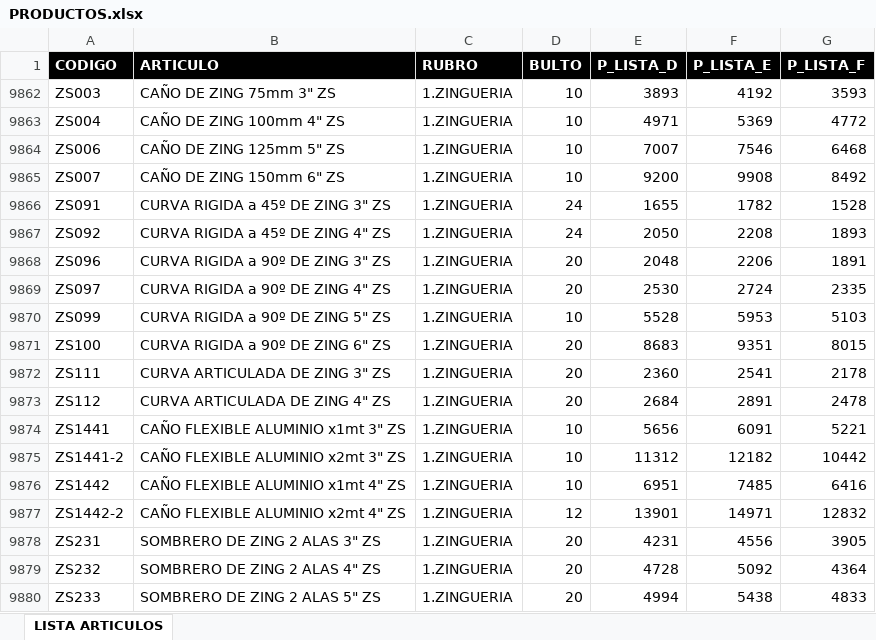
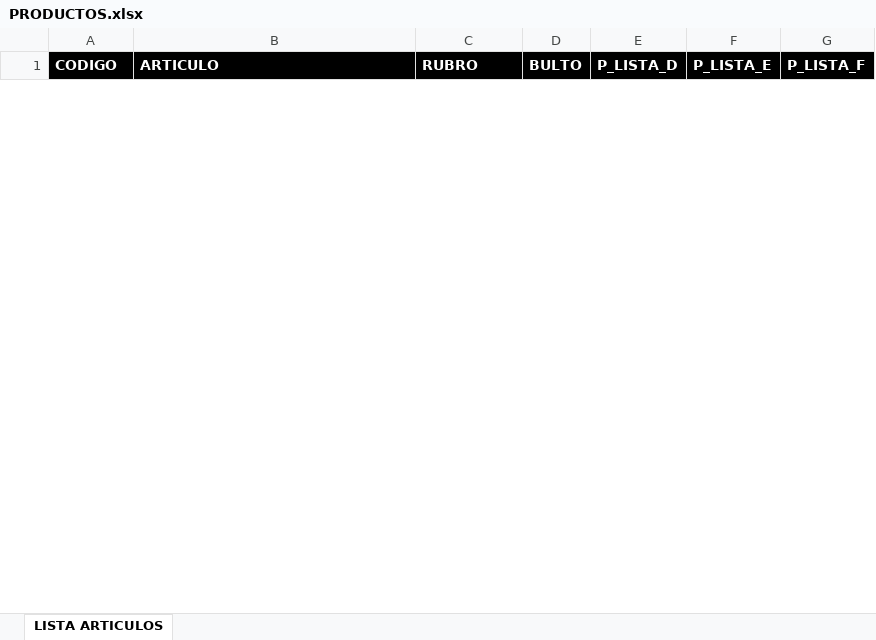
Before and after one commit to ferremax-cat/pinterest-f, an Excel workbook: excel/PRODUCTOS.xlsx, sheet LISTA ARTICULOS, drawn as a sheet; only a part is shown; values as stored, in another font and other column widths than the file's, no borders; table styles not drawn; removed rows and columns are numbered as before the commit, all else as after; the diff covers the shown part only; the diff names each change by its address in the sheet, - before the commit and + after, or states it on an @@ line.

```diff
--- a/excel/PRODUCTOS.xlsx (sheet LISTA ARTICULOS)
+++ b/excel/PRODUCTOS.xlsx (sheet LISTA ARTICULOS)
@@ row 9862 hidden: ZS003 | CAÑO DE ZING 75mm 3" ZS | 1.ZINGUERIA | 10 | 3893 | 4192 | 3593 @@
@@ row 9863 hidden: ZS004 | CAÑO DE ZING 100mm 4" ZS | 1.ZINGUERIA | 10 | 4971 | 5369 | 4772 @@
@@ row 9864 hidden: ZS006 | CAÑO DE ZING 125mm 5" ZS | 1.ZINGUERIA | 10 | 7007 | 7546 | 6468 @@
@@ row 9865 hidden: ZS007 | CAÑO DE ZING 150mm 6" ZS | 1.ZINGUERIA | 10 | 9200 | 9908 | 8492 @@
@@ row 9866 hidden: ZS091 | CURVA RIGIDA a 45º DE ZING 3" ZS | 1.ZINGUERIA | 24 | 1655 | 1782 | 1528 @@
@@ row 9867 hidden: ZS092 | CURVA RIGIDA a 45º DE ZING 4" ZS | 1.ZINGUERIA | 24 | 2050 | 2208 | 1893 @@
@@ row 9868 hidden: ZS096 | CURVA RIGIDA a 90º DE ZING 3" ZS | 1.ZINGUERIA | 20 | 2048 | 2206 | 1891 @@
@@ row 9869 hidden: ZS097 | CURVA RIGIDA a 90º DE ZING 4" ZS | 1.ZINGUERIA | 20 | 2530 | 2724 | 2335 @@
@@ row 9870 hidden: ZS099 | CURVA RIGIDA a 90º DE ZING 5" ZS | 1.ZINGUERIA | 10 | 5528 | 5953 | 5103 @@
@@ row 9871 hidden: ZS100 | CURVA RIGIDA a 90º DE ZING 6" ZS | 1.ZINGUERIA | 20 | 8683 | 9351 | 8015 @@
@@ row 9872 hidden: ZS111 | CURVA ARTICULADA DE ZING 3" ZS | 1.ZINGUERIA | 20 | 2360 | 2541 | 2178 @@
@@ row 9873 hidden: ZS112 | CURVA ARTICULADA DE ZING 4" ZS | 1.ZINGUERIA | 20 | 2684 | 2891 | 2478 @@
@@ row 9874 hidden: ZS1441 | CAÑO FLEXIBLE ALUMINIO x1mt 3" ZS | 1.ZINGUERIA | 10 | 5656 | 6091 | 5221 @@
@@ row 9875 hidden: ZS1441-2 | CAÑO FLEXIBLE ALUMINIO x2mt 3" ZS | 1.ZINGUERIA | 10 | 11312 | 12182 | 10442 @@
@@ row 9876 hidden: ZS1442 | CAÑO FLEXIBLE ALUMINIO x1mt 4" ZS | 1.ZINGUERIA | 10 | 6951 | 7485 | 6416 @@
@@ row 9877 hidden: ZS1442-2 | CAÑO FLEXIBLE ALUMINIO x2mt 4" ZS | 1.ZINGUERIA | 12 | 13901 | 14971 | 12832 @@
@@ row 9878 hidden: ZS231 | SOMBRERO DE ZING 2 ALAS 3" ZS | 1.ZINGUERIA | 20 | 4231 | 4556 | 3905 @@
@@ row 9879 hidden: ZS232 | SOMBRERO DE ZING 2 ALAS 4" ZS | 1.ZINGUERIA | 20 | 4728 | 5092 | 4364 @@
@@ row 9880 hidden: ZS233 | SOMBRERO DE ZING 2 ALAS 5" ZS | 1.ZINGUERIA | 20 | 4994 | 5438 | 4833 @@
```
Also changed, not shown: 26 added rows and 12 hidden or unhidden rows elsewhere in this sheet, hidden cells, excel/CATALOGO_GRUPOS.xlsx, imagenes_drive.xlsx, 10 other files.
